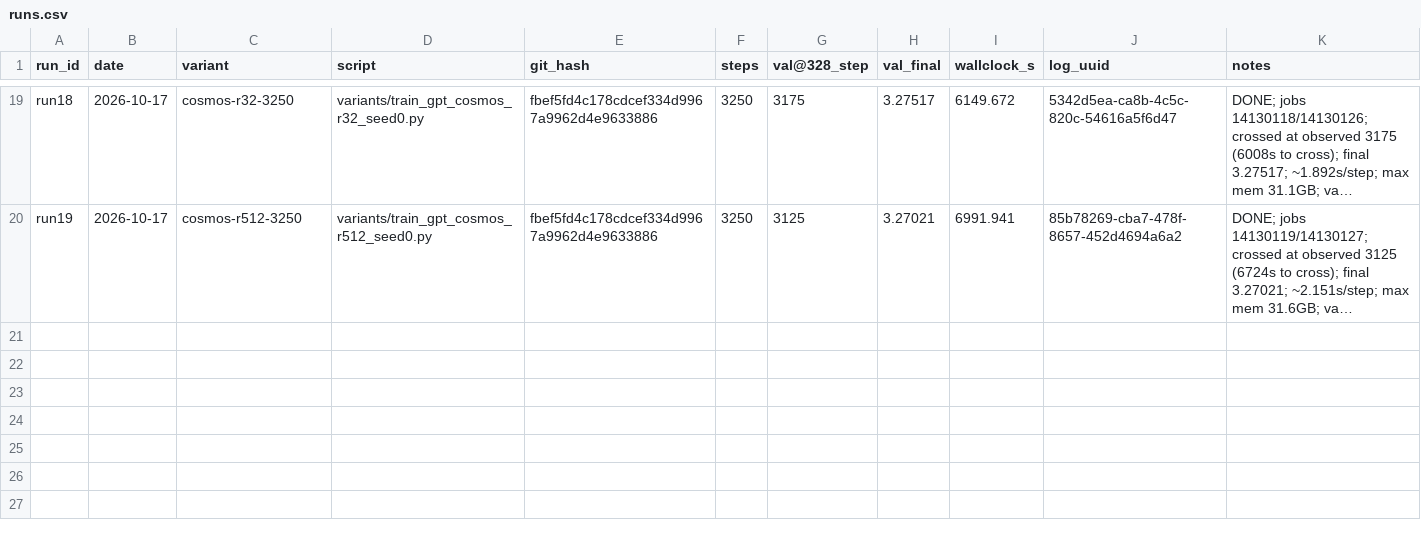
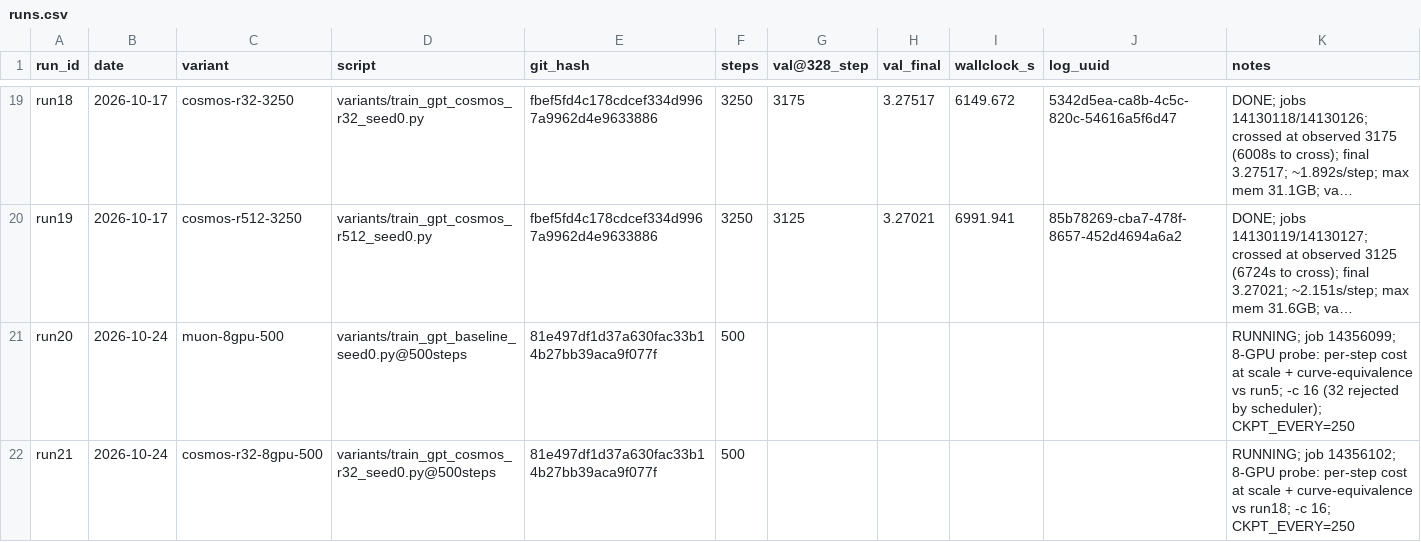
Before and after one commit to ShaunakMoghe/muon-soap-hybrid, a CSV file: runs/runs.csv, drawn as a sheet; only a part is shown, gaps mark what is left out; long unchanged cells end in …; the diff names each change by its address in the sheet, - before the commit and + after, or states it on an @@ line.

Commit message:
8-GPU probes: Muon + COSMOS-r32 500-step cost and equivalence runs
Jobs 14356099/14356102. Predictions in runs/predictions.md. Scheduler takes -c 16 max with 8 GPUs here (32 -> BadConstraints); mem 400G fine.

```diff
--- a/runs/runs.csv
+++ b/runs/runs.csv
+row 21: run20 | 2026-10-24 | muon-8gpu-500 | variants/train_gpt_baseline_seed0.py@500steps | 81e497df1d37a630fac33b14b27bb39aca9f077f | 500 |  |  |  |  | RUNNING; job 14356099; 8-GPU probe: per-step cost at scale + curve-equivalence vs run5; -c 16 (32 rejected by scheduler); CKPT_EVERY=250
+row 22: run21 | 2026-10-24 | cosmos-r32-8gpu-500 | variants/train_gpt_cosmos_r32_seed0.py@500steps | 81e497df1d37a630fac33b14b27bb39aca9f077f | 500 |  |  |  |  | RUNNING; job 14356102; 8-GPU probe: per-step cost at scale + curve-equivalence vs run18; -c 16; CKPT_EVERY=250
```
Also changed, not shown: 7 other files.
